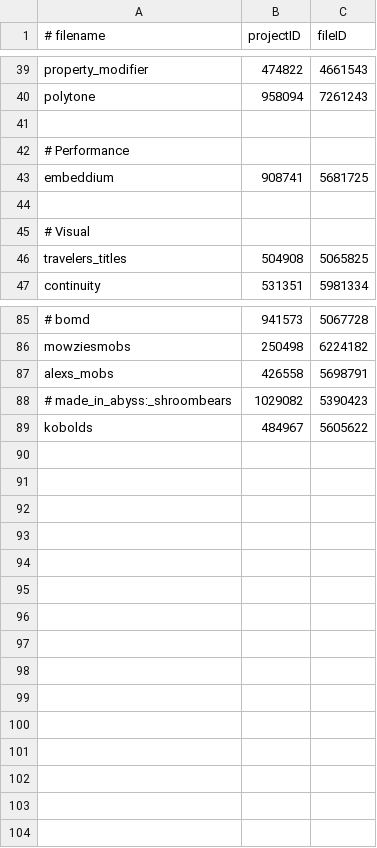
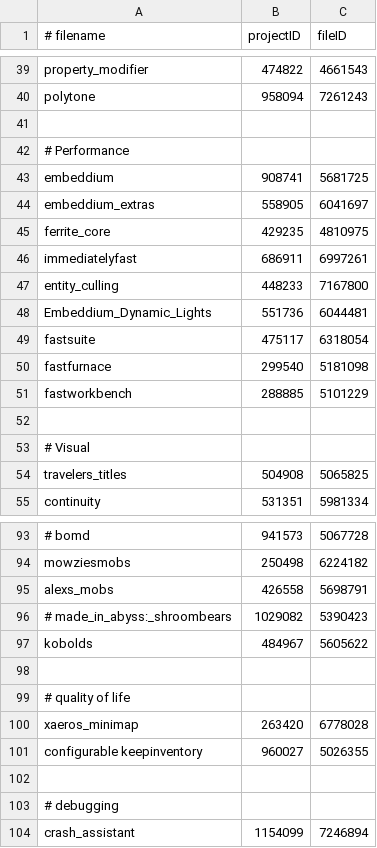
Before and after one commit to Eclipse-Ilx/Abyssal-Descent, a CSV file: mods.csv, drawn as a sheet; only a part is shown, gaps mark what is left out; the diff names each change by its address in the sheet, - before the commit and + after, or states it on an @@ line.

Commit message:
change: added new performance mods

```diff
--- a/mods.csv
+++ b/mods.csv
+row 44: embeddium_extras | 558905 | 6041697
+row 45: ferrite_core | 429235 | 4810975
+row 46: immediatelyfast | 686911 | 6997261
+row 47: entity_culling | 448233 | 7167800
+row 48: Embeddium_Dynamic_Lights | 551736 | 6044481
+row 49: fastsuite | 475117 | 6318054
+row 50: fastfurnace | 299540 | 5181098
+row 51: fastworkbench | 288885 | 5101229
+row 98: (empty)
+row 99: # quality of life
+row 100: xaeros_minimap | 263420 | 6778028
+row 101: configurable keepinventory | 960027 | 5026355
+row 102: (empty)
+row 103: # debugging
+row 104: crash_assistant | 1154099 | 7246894
```
